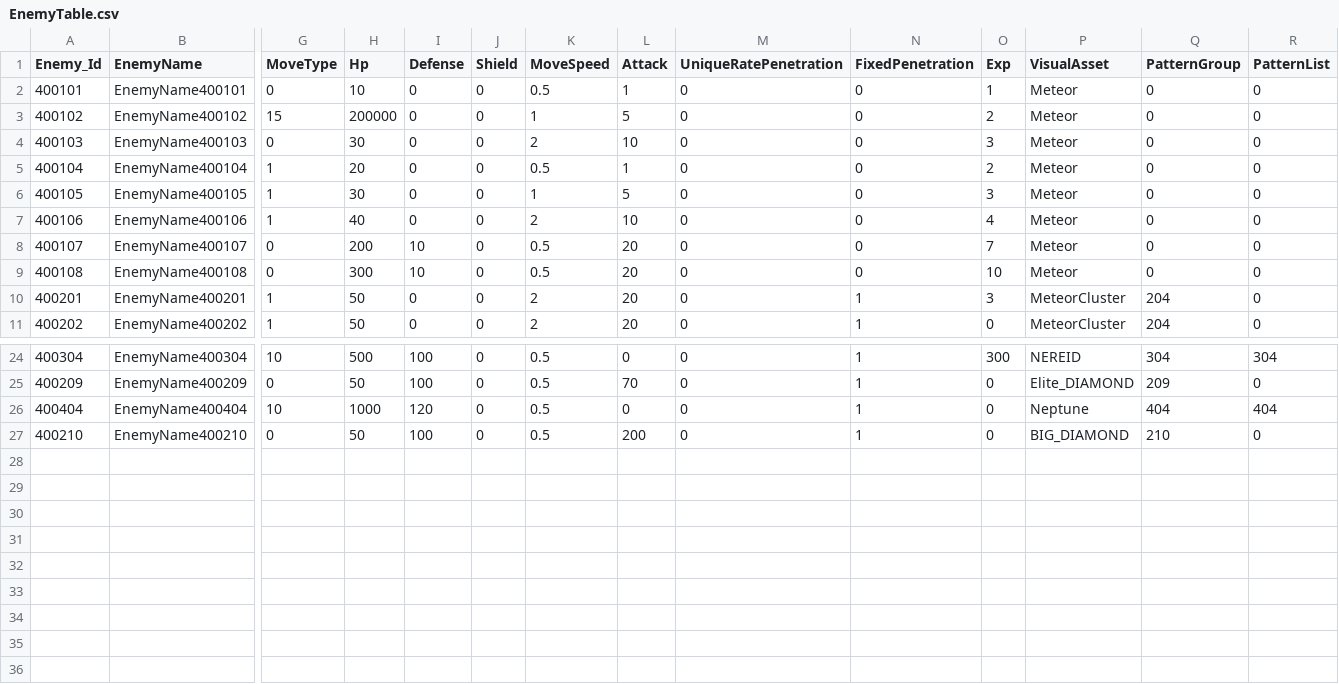
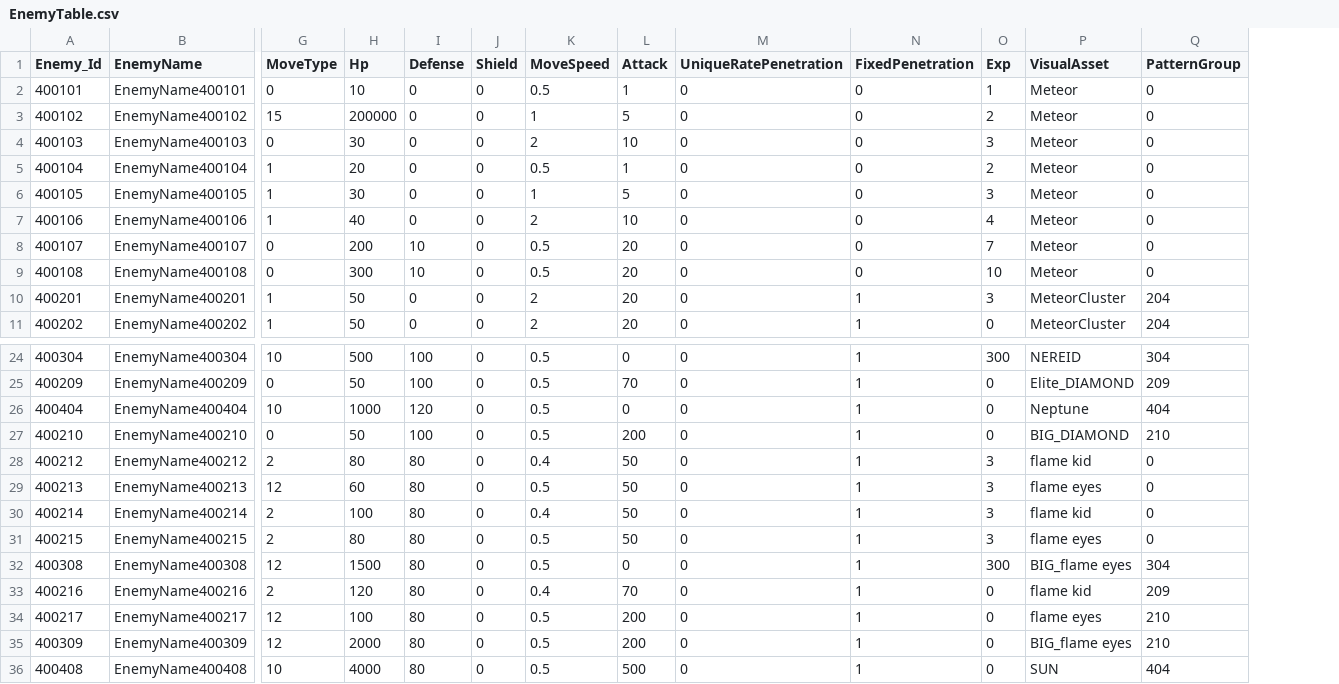
Before and after one commit to jeonglee22/MyPlanet, a CSV file: Assets/DataTables/EnemyTable.csv, drawn as a sheet; only a part is shown, gaps mark what is left out; removed rows and columns are numbered as before the commit, all else as after; rows hold the shown columns only; the diff names each change by its address in the sheet, - before the commit and + after, or states it on an @@ line.

```diff
--- a/Assets/DataTables/EnemyTable.csv
+++ b/Assets/DataTables/EnemyTable.csv
-column R (PatternList), rows 2-11: all 0; rows 24-27: 304 | 0 | 404 | 0
+row 28: 400212 | EnemyName400212 | 2 | 80 | 80 | 0 | 0.4 | 50 | 0 | 1 | 3 | flame kid | 0
+row 29: 400213 | EnemyName400213 | 12 | 60 | 80 | 0 | 0.5 | 50 | 0 | 1 | 3 | flame eyes | 0
+row 30: 400214 | EnemyName400214 | 2 | 100 | 80 | 0 | 0.4 | 50 | 0 | 1 | 3 | flame kid | 0
+row 31: 400215 | EnemyName400215 | 2 | 80 | 80 | 0 | 0.5 | 50 | 0 | 1 | 3 | flame eyes | 0
+row 32: 400308 | EnemyName400308 | 12 | 1500 | 80 | 0 | 0.5 | 0 | 0 | 1 | 300 | BIG_flame eyes | 304
+row 33: 400216 | EnemyName400216 | 2 | 120 | 80 | 0 | 0.4 | 70 | 0 | 1 | 0 | flame kid | 209
+row 34: 400217 | EnemyName400217 | 12 | 100 | 80 | 0 | 0.5 | 200 | 0 | 1 | 0 | flame eyes | 210
+row 35: 400309 | EnemyName400309 | 12 | 2000 | 80 | 0 | 0.5 | 200 | 0 | 1 | 0 | BIG_flame eyes | 210
+row 36: 400408 | EnemyName400408 | 10 | 4000 | 80 | 0 | 0.5 | 500 | 0 | 1 | 0 | SUN | 404
```
Also changed, not shown: Assets/DataTables/CombineTable.csv, Assets/DataTables/MinionSpawnTable.csv, 16 other files.
